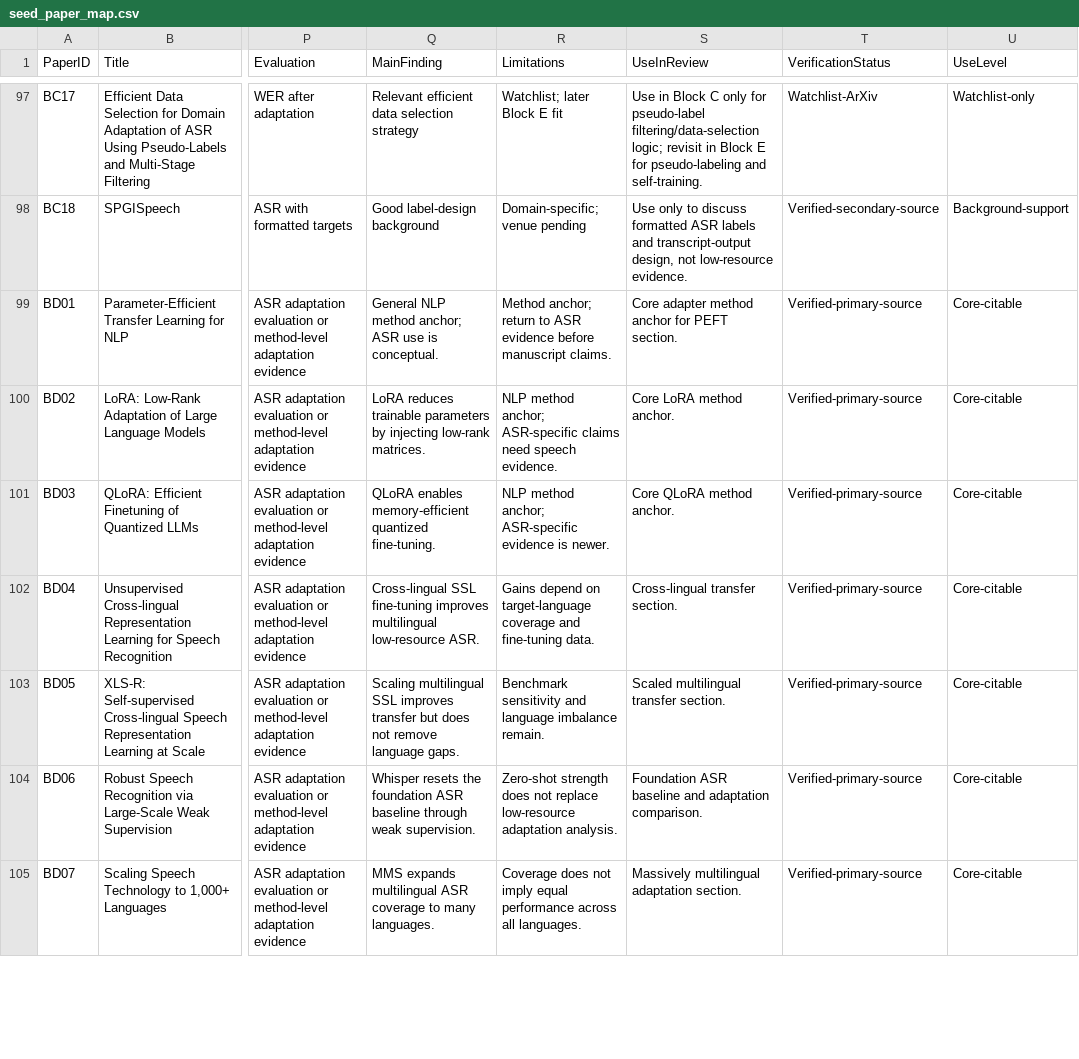
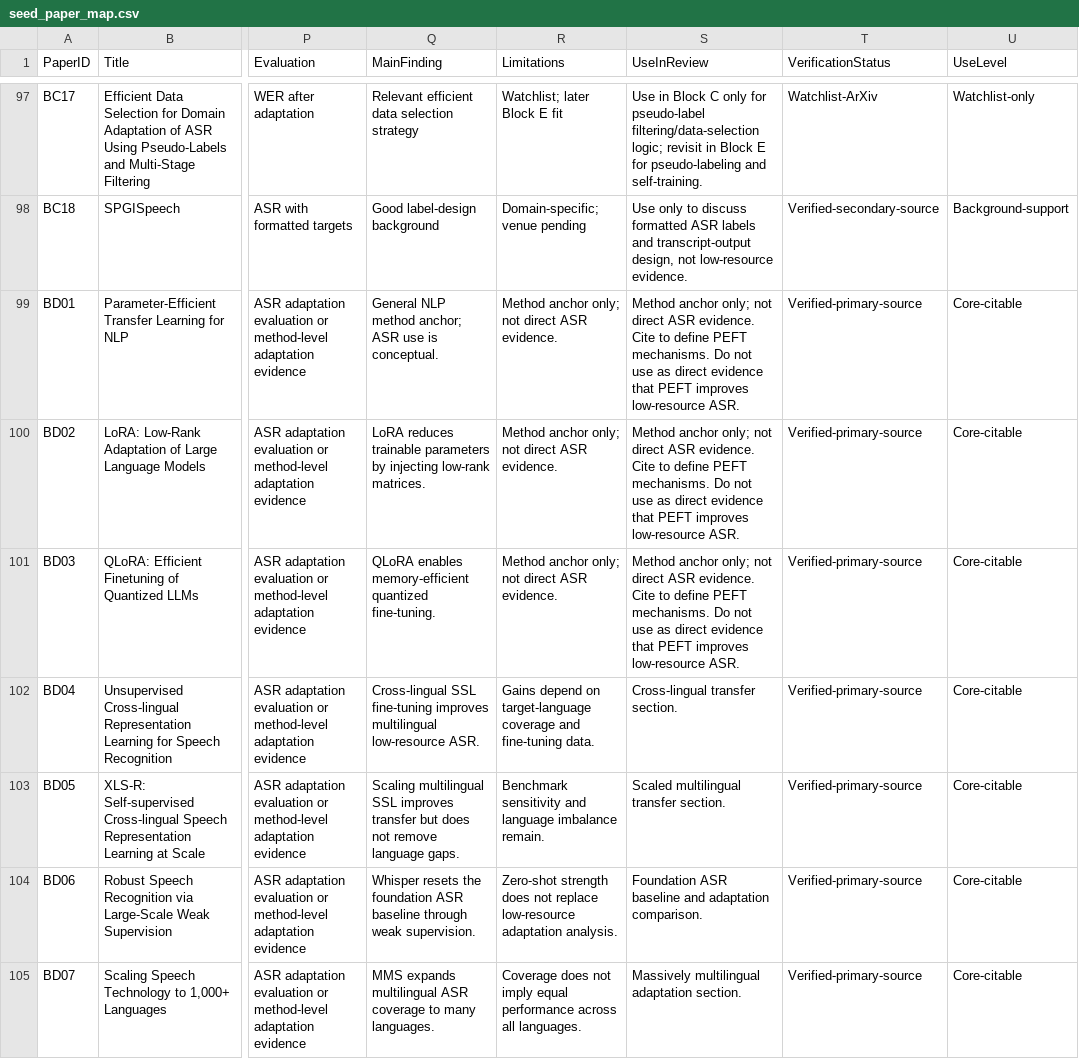
Before and after one commit to asmatkhan925/AIR_review, a CSV file: 05_synthesis_matrices/seed_paper_map.csv, drawn as a sheet; only a part is shown, gaps mark what is left out; the diff covers the shown part only; the diff names each change by its address in the sheet, - before the commit and + after, or states it on an @@ line.

```diff
--- a/05_synthesis_matrices/seed_paper_map.csv
+++ b/05_synthesis_matrices/seed_paper_map.csv
-R99 (Limitations): Method anchor; return to ASR evidence before manuscript claims.
+R99 (Limitations): Method anchor only; not direct ASR evidence.
-S99 (UseInReview): Core adapter method anchor for PEFT section.
+S99 (UseInReview): Method anchor only; not direct ASR evidence. Cite to define PEFT mechanisms. Do not use as direct evidence that PEFT improves low-resource ASR.
-R100 (Limitations): NLP method anchor; ASR-specific claims need speech evidence.
+R100 (Limitations): Method anchor only; not direct ASR evidence.
-S100 (UseInReview): Core LoRA method anchor.
+S100 (UseInReview): Method anchor only; not direct ASR evidence. Cite to define PEFT mechanisms. Do not use as direct evidence that PEFT improves low-resource ASR.
-R101 (Limitations): NLP method anchor; ASR-specific evidence is newer.
+R101 (Limitations): Method anchor only; not direct ASR evidence.
-S101 (UseInReview): Core QLoRA method anchor.
+S101 (UseInReview): Method anchor only; not direct ASR evidence. Cite to define PEFT mechanisms. Do not use as direct evidence that PEFT improves low-resource ASR.
```
Also changed, not shown: 6 edited cells elsewhere in this file, 03_references/citation_verification_log.csv, 05_synthesis_matrices/adaptation_strategy_matrix.csv, 2 other files.
